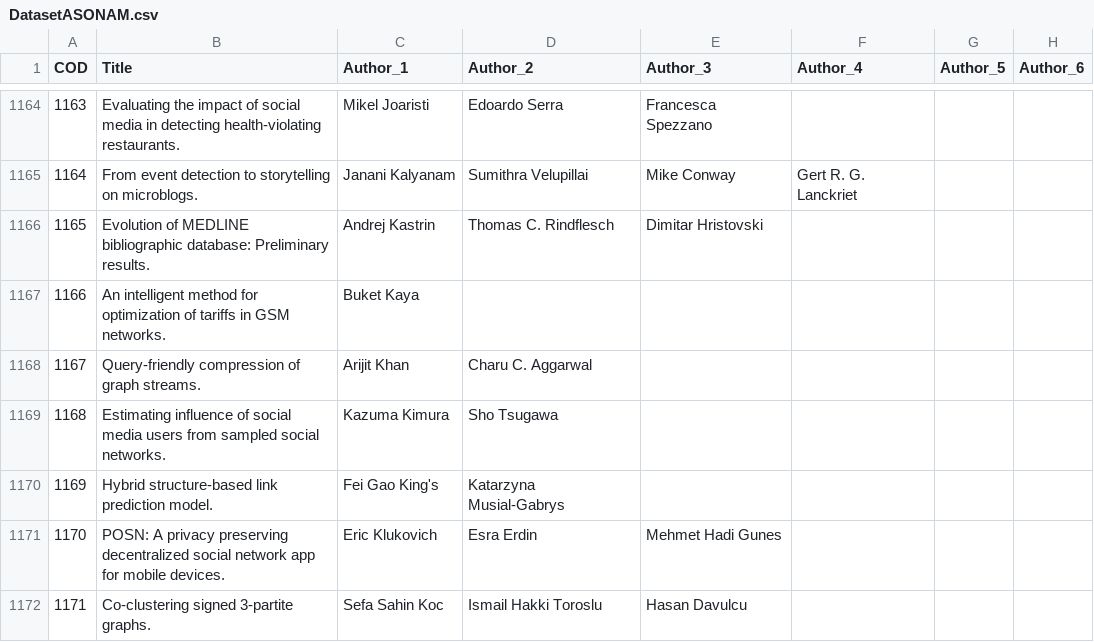
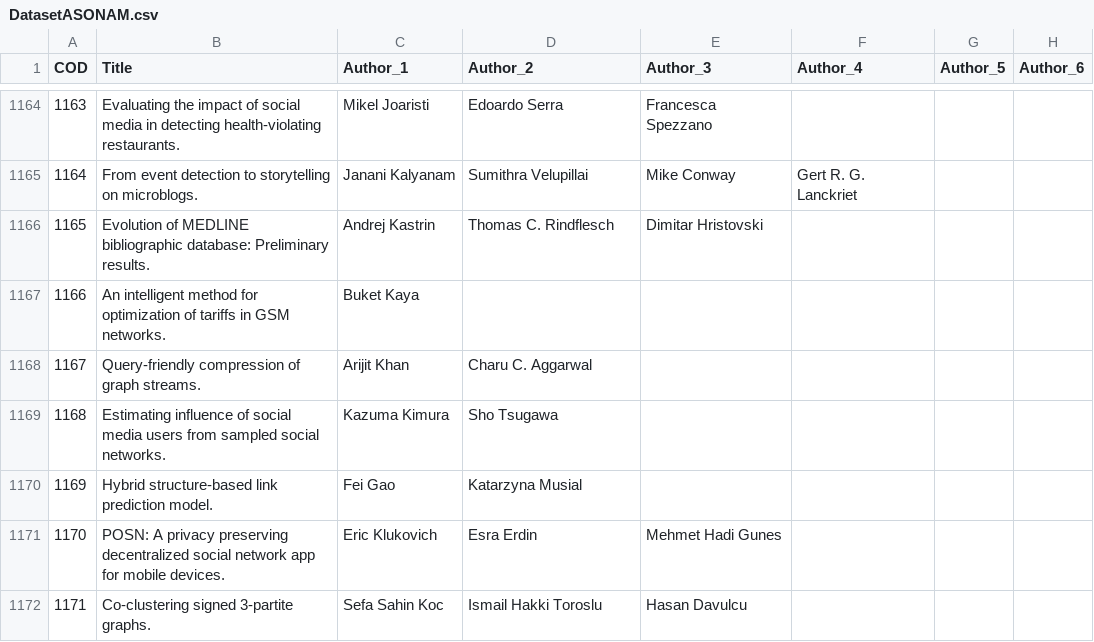
Before and after one commit to skapunsk/ARSBRASNAMASONAM, a CSV file: DatasetASONAM.csv, drawn as a sheet; only a part is shown, gaps mark what is left out; the diff covers the shown part only; the diff names each change by its address in the sheet, - before the commit and + after, or states it on an @@ line.

```diff
--- a/DatasetASONAM.csv
+++ b/DatasetASONAM.csv
-C1170 (Author_1): Fei Gao King's
+C1170 (Author_1): Fei Gao
-D1170 (Author_2): Katarzyna Musial-Gabrys
+D1170 (Author_2): Katarzyna Musial
```
Also changed, not shown: 110 edited cells elsewhere in this file.
